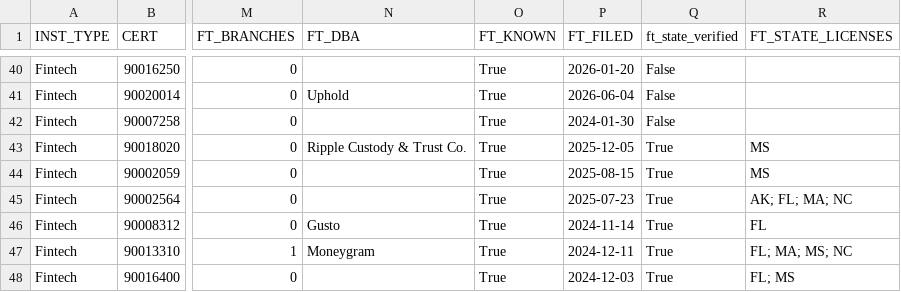
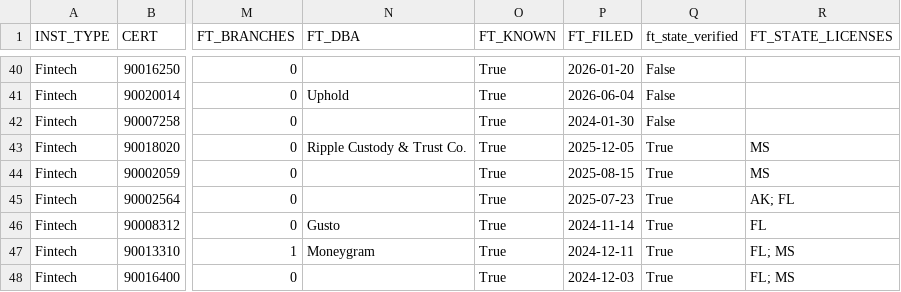
Before and after one commit to alexandersmith14-dotcom/community-bank-bd-screen, a CSV file: output/ft_targets.csv, drawn as a sheet; only a part is shown, gaps mark what is left out; the diff covers the shown part only; the diff names each change by its address in the sheet, - before the commit and + after, or states it on an @@ line.

```diff
--- a/output/ft_targets.csv
+++ b/output/ft_targets.csv
-R45 (FT_STATE_LICENSES): AK; FL; MA; NC
+R45 (FT_STATE_LICENSES): AK; FL
-R47 (FT_STATE_LICENSES): FL; MA; MS; NC
+R47 (FT_STATE_LICENSES): FL; MS
```
Also changed, not shown: 4 added rows, 4 removed rows and 29 edited cells elsewhere in this file, 2 other files.
